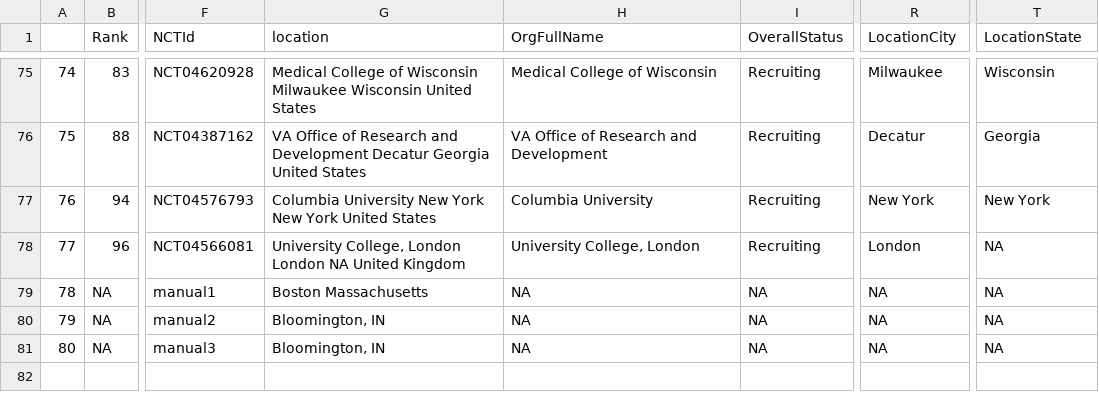
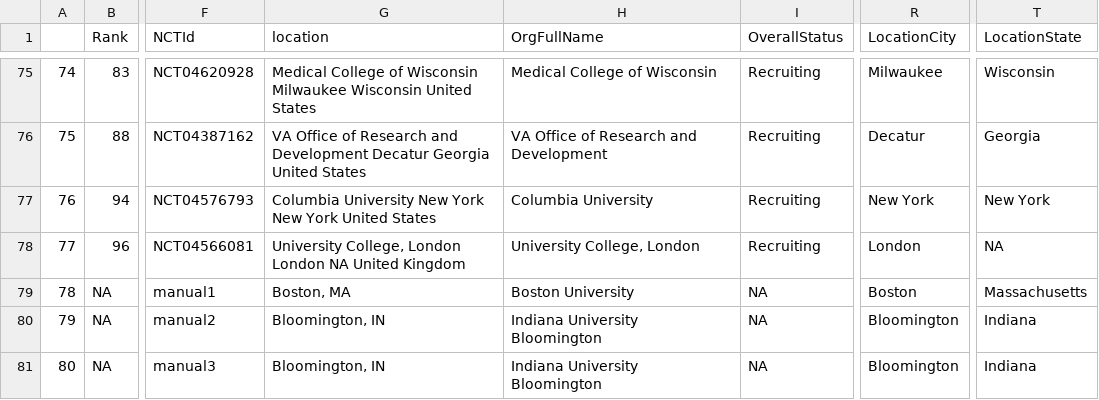
Before and after one commit to rbcavanaugh/find-aphasia-research, a CSV file: data/clinical_trials_clean.csv, drawn as a sheet; only a part is shown, gaps mark what is left out; the diff names each change by its address in the sheet, - before the commit and + after, or states it on an @@ line.

```diff
--- a/data/clinical_trials_clean.csv
+++ b/data/clinical_trials_clean.csv
-G79 (location): Boston Massachusetts
+G79 (location): Boston, MA
-H79 (OrgFullName): NA
+H79 (OrgFullName): Boston University
-R79 (LocationCity): NA
+R79 (LocationCity): Boston
-T79 (LocationState): NA
+T79 (LocationState): Massachusetts
-H80:H81 (OrgFullName): NA
+H80:H81 (OrgFullName): Indiana University Bloomington
-R80:R81 (LocationCity): NA
+R80:R81 (LocationCity): Bloomington
-T80:T81 (LocationState): NA
+T80:T81 (LocationState): Indiana
```
Also changed, not shown: data/manual-submissions.csv, docs/data/clinical_trials_clean.csv, 16 other files.
